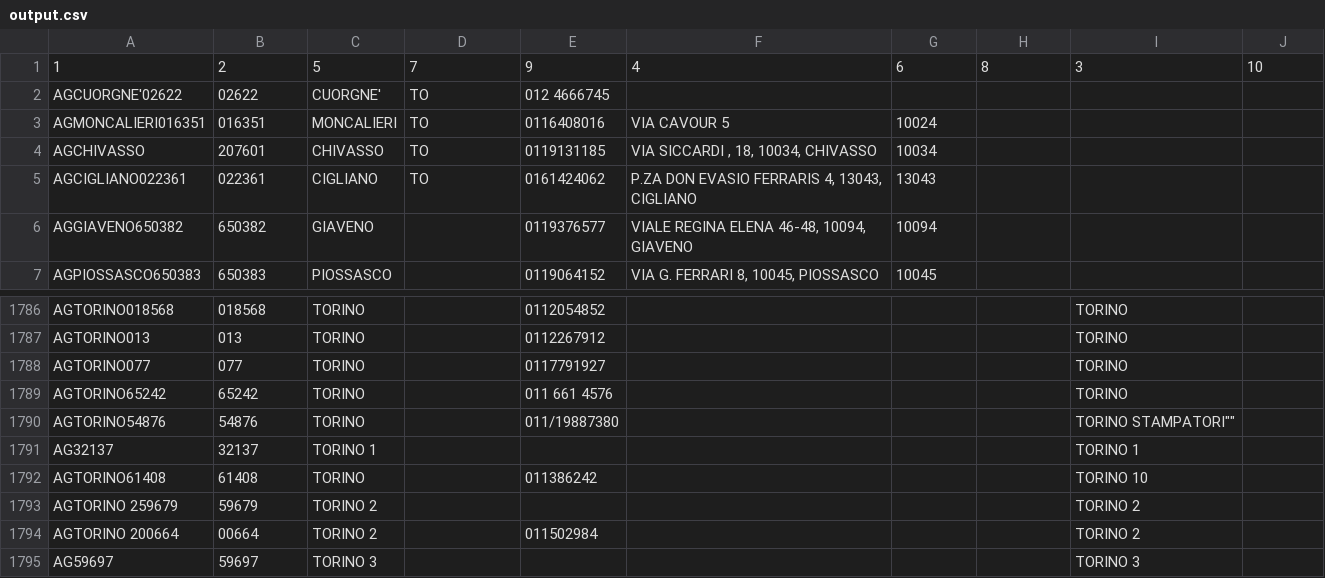
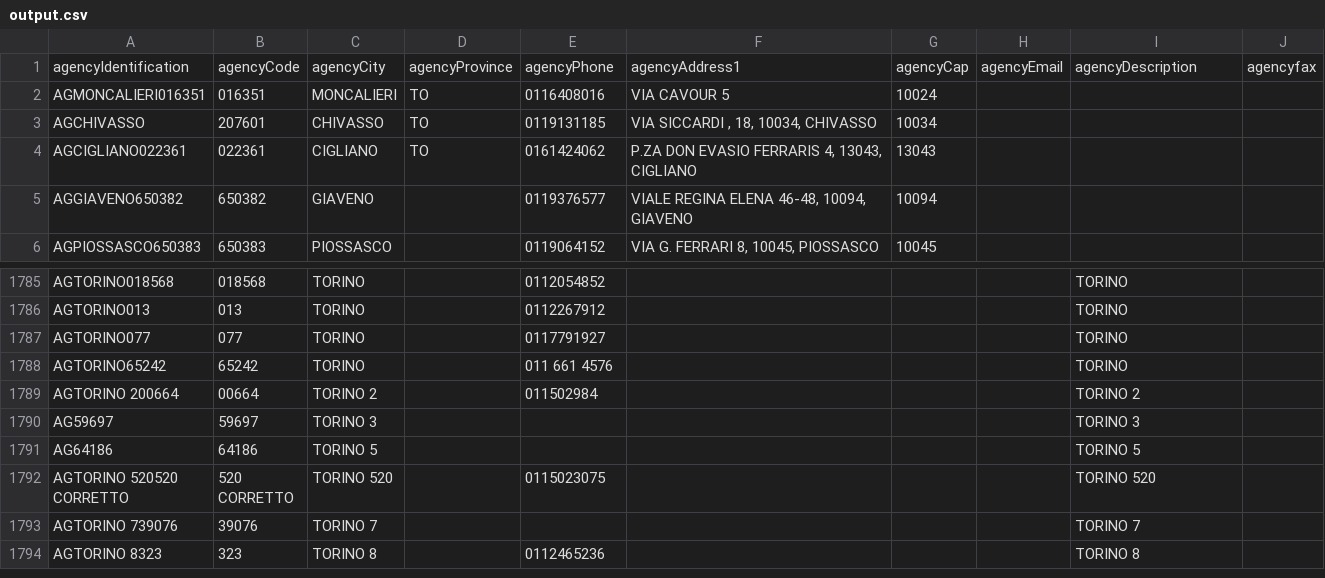
Before and after one commit to NewIdeaSrls/Cristallo-Project, a CSV file: src/app/pages/insurances-offices/output.csv, drawn as a sheet; only a part is shown, gaps mark what is left out; the shorter side is filled out with more unchanged rows.

Commit message:
First Fase of Import - DATA

```diff
--- a/src/app/pages/insurances-offices/output.csv
+++ b/src/app/pages/insurances-offices/output.csv
@@ -1,3 +1,2 @@
-1,2,5,7,9,4,6,8,3,10
-"AGCUORGNE'02622","02622","CUORGNE'","TO","012 4666745","","","","",""
+agencyIdentification,agencyCode,agencyCity,agencyProvince,agencyPhone,agencyAddress1,agencyCap,agencyEmail,agencyDescription,agencyfax
 "AGMONCALIERI016351","016351","MONCALIERI","TO","0116408016","VIA CAVOUR 5","10024","","",""
@@ -1789,6 +1788,2 @@
 "AGTORINO65242","65242","TORINO","  ","011 661 4576","","","","TORINO",""
-"AGTORINO54876","54876","TORINO","  ","011/19887380","","","","TORINO "STAMPATORI"",""
-"AG32137","32137","TORINO 1 ","  ","","","","","TORINO 1 ",""
-"AGTORINO61408","61408","TORINO","  ","011386242","","","","TORINO 10",""
-"AGTORINO 259679","59679","TORINO 2","  ","","","","","TORINO 2",""
 "AGTORINO 200664","00664","TORINO 2","  ","011502984","","","","TORINO 2",""
```
Also changed, not shown: src/app/pages/agents/output.csv, src/app/pages/customers/output.csv, 29 other files.
